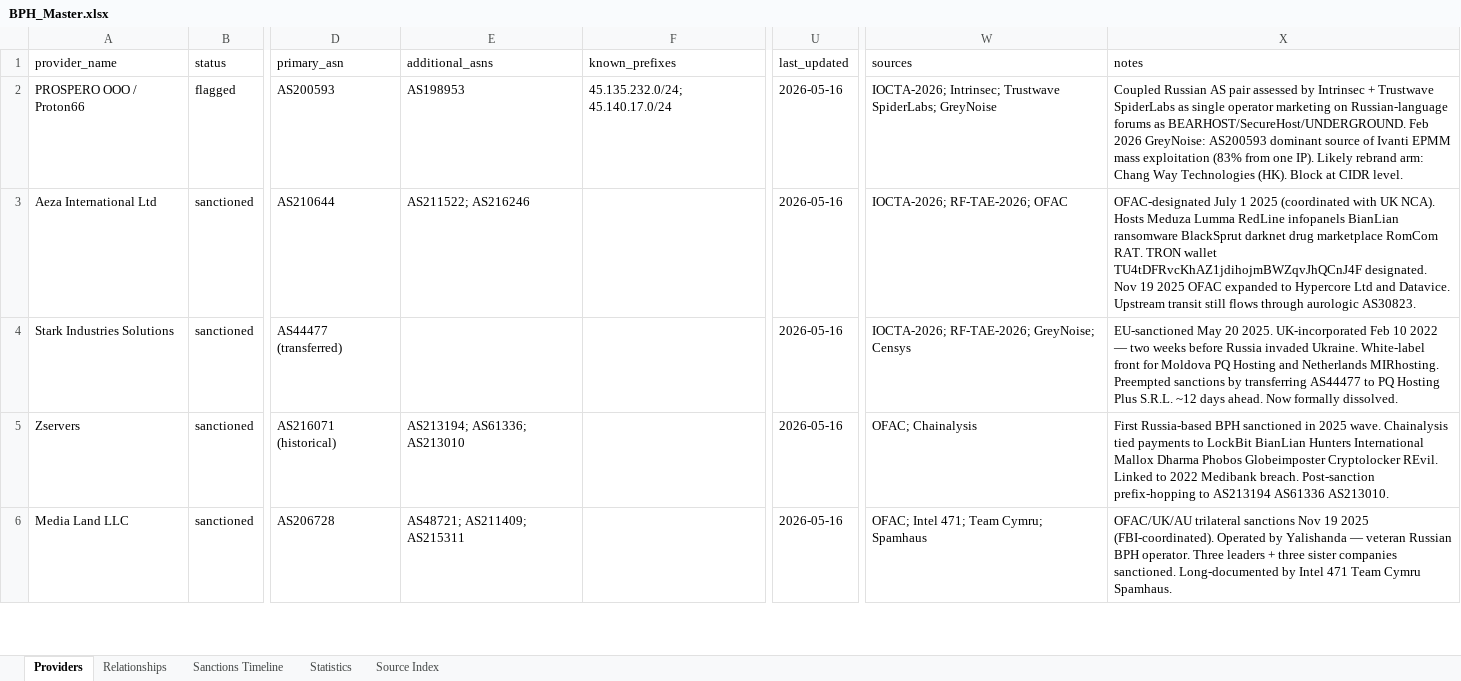
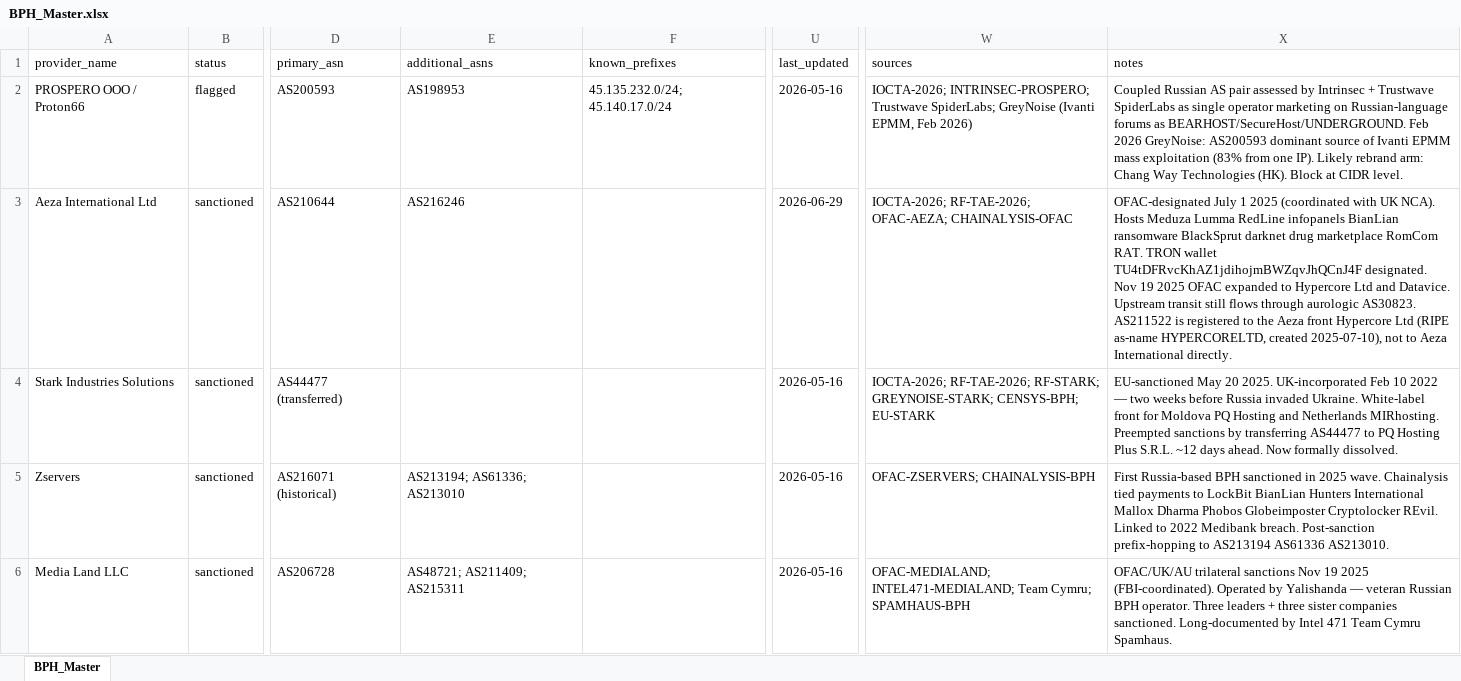
Before and after one commit to crimsonvector/BPH_Research, an Excel workbook: BPH_Master.xlsx, sheet BPH_Master, drawn as a sheet; only a part is shown, gaps mark what is left out; values as stored, in another font and other column widths than the file's, no cell formats; the diff covers the shown part only; the diff names each change by its address in the sheet, - before the commit and + after, or states it on an @@ line.

```diff
--- a/BPH_Master.xlsx (sheet BPH_Master)
+++ b/BPH_Master.xlsx (sheet BPH_Master)
-sheet tab: Providers
+sheet tab: BPH_Master
-sheet tab: Relationships
-sheet tab: Sanctions Timeline
-sheet tab: Statistics
-sheet tab: Source Index
-W2 (sources): IOCTA-2026; Intrinsec; Trustwave SpiderLabs; GreyNoise
+W2 (sources): IOCTA-2026; INTRINSEC-PROSPERO; Trustwave SpiderLabs; GreyNoise (Ivanti EPMM, Feb 2026)
-E3 (additional_asns): AS211522; AS216246
+E3 (additional_asns): AS216246
-U3 (last_updated): 2026-05-16
+U3 (last_updated): 2026-06-29
-W3 (sources): IOCTA-2026; RF-TAE-2026; OFAC
+W3 (sources): IOCTA-2026; RF-TAE-2026; OFAC-AEZA; CHAINALYSIS-OFAC
-X3 (notes): …aurologic AS30823.
+X3 (notes): …aurologic AS30823. AS211522 is registered to the Aeza front Hypercore Ltd (RIPE as-name HYPERCORELTD, created 2025-07-10), not to Aeza International directly.
-W4 (sources): IOCTA-2026; RF-TAE-2026; GreyNoise; Censys
+W4 (sources): IOCTA-2026; RF-TAE-2026; RF-STARK; GREYNOISE-STARK; CENSYS-BPH; EU-STARK
-W5 (sources): OFAC; Chainalysis
+W5 (sources): OFAC-ZSERVERS; CHAINALYSIS-BPH
-W6 (sources): OFAC; Intel 471; Team Cymru; Spamhaus
+W6 (sources): OFAC-MEDIALAND; INTEL471-MEDIALAND; Team Cymru; SPAMHAUS-BPH
```
Also changed, not shown: 12 added rows, 1 removed row and 59 edited cells elsewhere in this sheet, cell formats, 7 other files.
